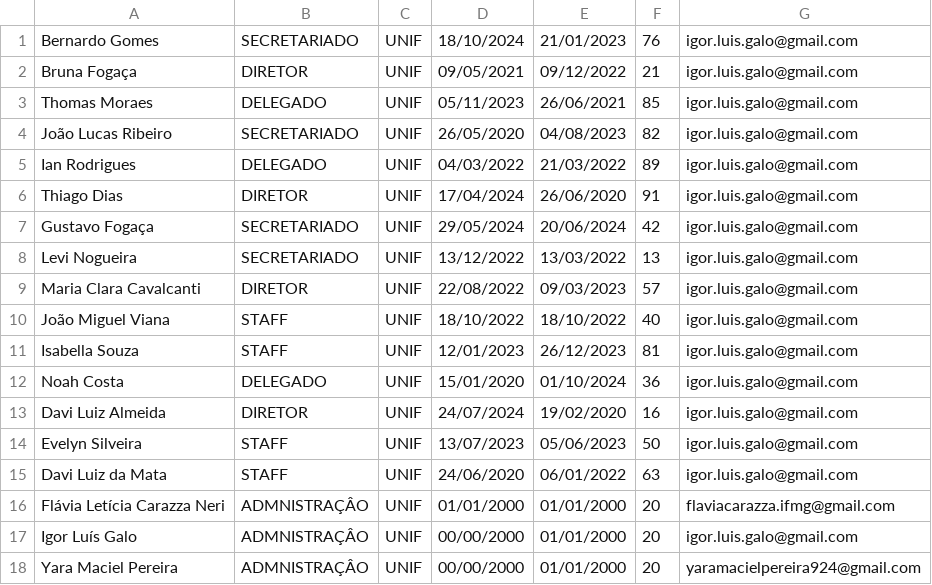
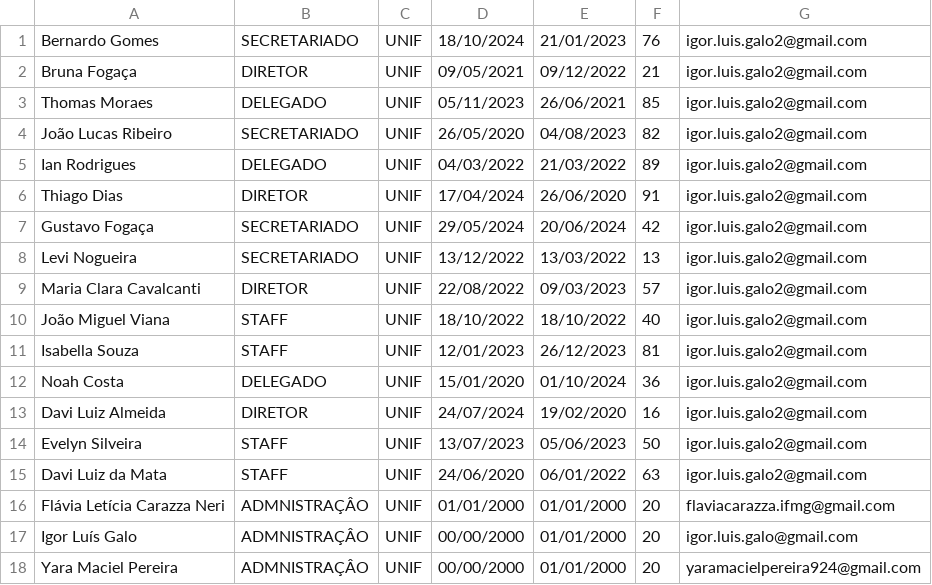
Before and after one commit to IgorLuisGalo/Certificado, a CSV file: nomes_aleatorios_15_linhas.csv, drawn as a sheet.

Commit message:
Update nomes_aleatorios_15_linhas.csv

```diff
--- a/nomes_aleatorios_15_linhas.csv
+++ b/nomes_aleatorios_15_linhas.csv
@@ -1,16 +1,16 @@
-Bernardo Gomes,SECRETARIADO,UNIF,18/10/2024,21/01/2023,76,igor.luis.galo@gmail.com
-Bruna Fogaça,DIRETOR,UNIF,09/05/2021,09/12/2022,21,igor.luis.galo@gmail.com
-Thomas Moraes,DELEGADO,UNIF,05/11/2023,26/06/2021,85,igor.luis.galo@gmail.com
-João Lucas Ribeiro,SECRETARIADO,UNIF,26/05/2020,04/08/2023,82,igor.luis.galo@gmail.com
-Ian Rodrigues,DELEGADO,UNIF,04/03/2022,21/03/2022,89,igor.luis.galo@gmail.com
-Thiago Dias,DIRETOR,UNIF,17/04/2024,26/06/2020,91,igor.luis.galo@gmail.com
-Gustavo Fogaça,SECRETARIADO,UNIF,29/05/2024,20/06/2024,42,igor.luis.galo@gmail.com
-Levi Nogueira,SECRETARIADO,UNIF,13/12/2022,13/03/2022,13,igor.luis.galo@gmail.com
-Maria Clara Cavalcanti,DIRETOR,UNIF,22/08/2022,09/03/2023,57,igor.luis.galo@gmail.com
-João Miguel Viana,STAFF,UNIF,18/10/2022,18/10/2022,40,igor.luis.galo@gmail.com
-Isabella Souza,STAFF,UNIF,12/01/2023,26/12/2023,81,igor.luis.galo@gmail.com
-Noah Costa,DELEGADO,UNIF,15/01/2020,01/10/2024,36,igor.luis.galo@gmail.com
-Davi Luiz Almeida,DIRETOR,UNIF,24/07/2024,19/02/2020,16,igor.luis.galo@gmail.com
-Evelyn Silveira,STAFF,UNIF,13/07/2023,05/06/2023,50,igor.luis.galo@gmail.com
-Davi Luiz da Mata,STAFF,UNIF,24/06/2020,06/01/2022,63,igor.luis.galo@gmail.com
+Bernardo Gomes,SECRETARIADO,UNIF,18/10/2024,21/01/2023,76,igor.luis.galo2@gmail.com
+Bruna Fogaça,DIRETOR,UNIF,09/05/2021,09/12/2022,21,igor.luis.galo2@gmail.com
+Thomas Moraes,DELEGADO,UNIF,05/11/2023,26/06/2021,85,igor.luis.galo2@gmail.com
+João Lucas Ribeiro,SECRETARIADO,UNIF,26/05/2020,04/08/2023,82,igor.luis.galo2@gmail.com
+Ian Rodrigues,DELEGADO,UNIF,04/03/2022,21/03/2022,89,igor.luis.galo2@gmail.com
+Thiago Dias,DIRETOR,UNIF,17/04/2024,26/06/2020,91,igor.luis.galo2@gmail.com
+Gustavo Fogaça,SECRETARIADO,UNIF,29/05/2024,20/06/2024,42,igor.luis.galo2@gmail.com
+Levi Nogueira,SECRETARIADO,UNIF,13/12/2022,13/03/2022,13,igor.luis.galo2@gmail.com
+Maria Clara Cavalcanti,DIRETOR,UNIF,22/08/2022,09/03/2023,57,igor.luis.galo2@gmail.com
+João Miguel Viana,STAFF,UNIF,18/10/2022,18/10/2022,40,igor.luis.galo2@gmail.com
+Isabella Souza,STAFF,UNIF,12/01/2023,26/12/2023,81,igor.luis.galo2@gmail.com
+Noah Costa,DELEGADO,UNIF,15/01/2020,01/10/2024,36,igor.luis.galo2@gmail.com
+Davi Luiz Almeida,DIRETOR,UNIF,24/07/2024,19/02/2020,16,igor.luis.galo2@gmail.com
+Evelyn Silveira,STAFF,UNIF,13/07/2023,05/06/2023,50,igor.luis.galo2@gmail.com
+Davi Luiz da Mata,STAFF,UNIF,24/06/2020,06/01/2022,63,igor.luis.galo2@gmail.com
 Flávia Letícia Carazza Neri,ADMNISTRAÇÂO,UNIF,01/01/2000,01/01/2000,20,flaviacarazza.ifmg@gmail.com
```
